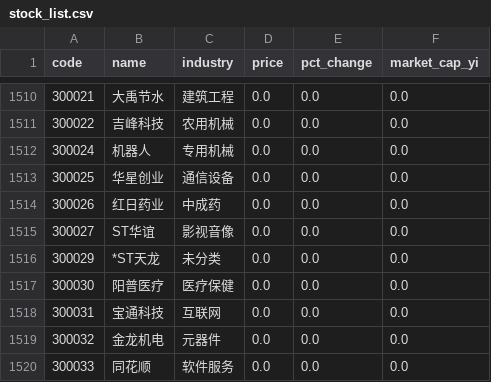
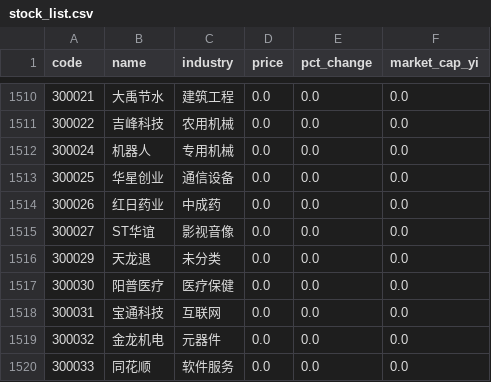
Before and after one commit to Joeyygh/vibe-quant, a CSV file: data/stock_list.csv, drawn as a sheet; only a part is shown, gaps mark what is left out.

```diff
--- a/data/stock_list.csv
+++ b/data/stock_list.csv
@@ -1515,3 +1515,3 @@
 300027,ST华谊,影视音像,0.0,0.0,0.0
-300029,*ST天龙,未分类,0.0,0.0,0.0
+300029,天龙退,未分类,0.0,0.0,0.0
 300030,阳普医疗,医疗保健,0.0,0.0,0.0
```
Also changed, not shown: data/today_quote.csv, 2 other files.
